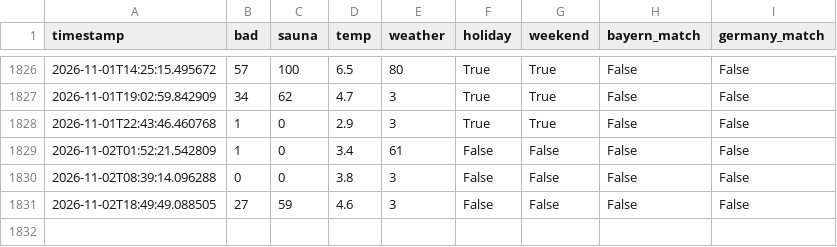
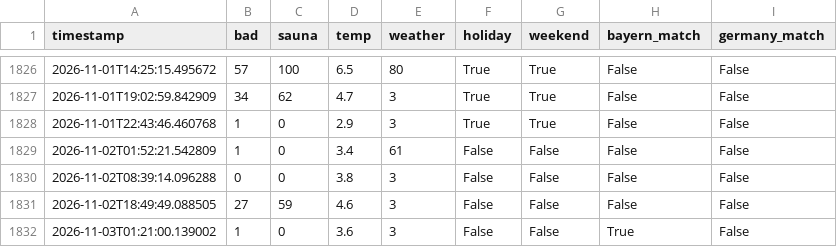
Before and after one commit to kilianmannl-cloud/therme-tracker, a CSV file: data/history.csv, drawn as a sheet; only a part is shown, gaps mark what is left out; the diff names each change by its address in the sheet, - before the commit and + after, or states it on an @@ line.

```diff
--- a/data/history.csv
+++ b/data/history.csv
+row 1832: 2026-11-03T01:21:00.139002 | 1 | 0 | 3.6 | 3 | False | False | True | False
```
Also changed, not shown: docs/history.csv, 1 other file.
